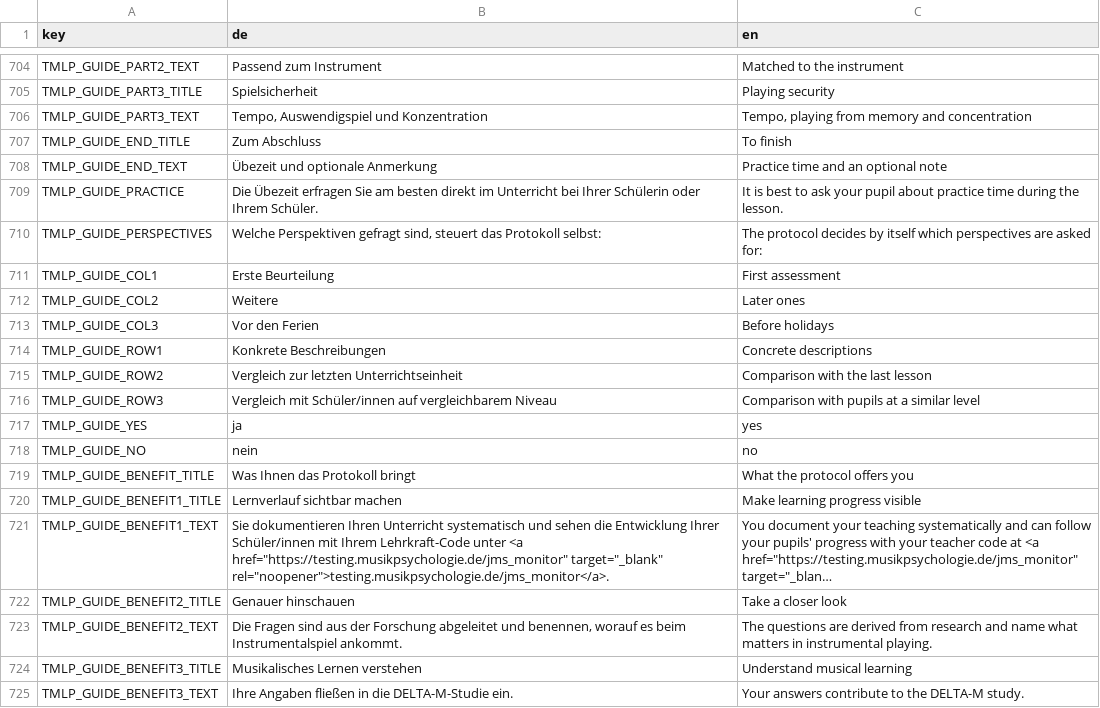
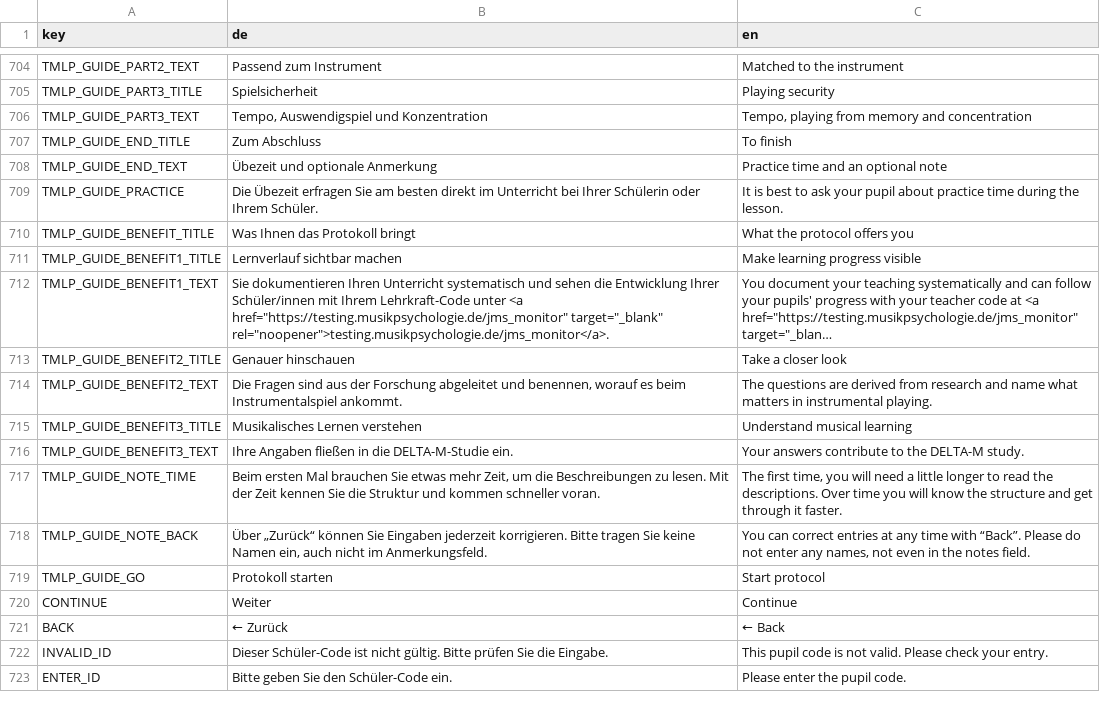
Before and after one commit to antonskrywer/MLP, a CSV file: data_raw/dicts/MLP_dict.csv, drawn as a sheet; only a part is shown, gaps mark what is left out; the shorter side is filled out with more unchanged rows; long unchanged cells end in ….

```diff
--- a/data_raw/dicts/MLP_dict.csv
+++ b/data_raw/dicts/MLP_dict.csv
@@ -709,11 +709,2 @@
 "TMLP_GUIDE_PRACTICE";"Die Übezeit erfragen Sie am besten direkt im Unterricht bei Ihrer Schülerin oder Ihrem Schüler.";"It is best to ask your pupil about practice time during the lesson."
-"TMLP_GUIDE_PERSPECTIVES";"Welche Perspektiven gefragt sind, steuert das Protokoll selbst:";"The protocol decides by itself which perspectives are asked for:"
-"TMLP_GUIDE_COL1";"Erste Beurteilung";"First assessment"
-"TMLP_GUIDE_COL2";"Weitere";"Later ones"
-"TMLP_GUIDE_COL3";"Vor den Ferien";"Before holidays"
-"TMLP_GUIDE_ROW1";"Konkrete Beschreibungen";"Concrete descriptions"
-"TMLP_GUIDE_ROW2";"Vergleich zur letzten Unterrichtseinheit";"Comparison with the last lesson"
-"TMLP_GUIDE_ROW3";"Vergleich mit Schüler/innen auf vergleichbarem Niveau";"Comparison with pupils at a similar level"
-"TMLP_GUIDE_YES";"ja";"yes"
-"TMLP_GUIDE_NO";"nein";"no"
 "TMLP_GUIDE_BENEFIT_TITLE";"Was Ihnen das Protokoll bringt";"What the protocol offers you"
```
Also changed, not shown: 5 other files.
